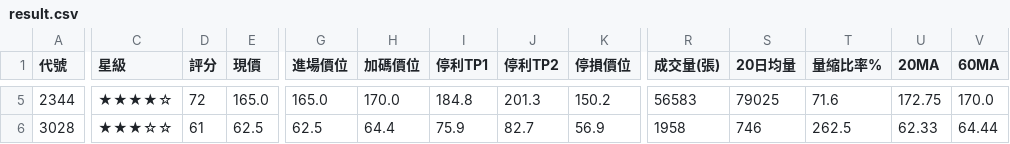
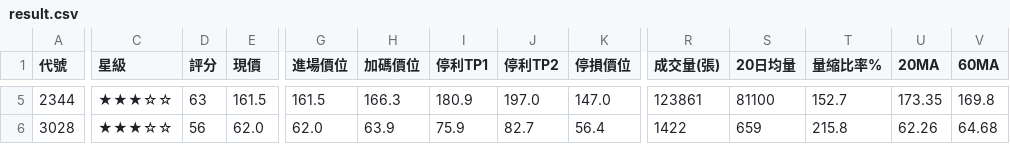
Before and after one commit to chihyuan913-glitch/tw-stock-strategy, a CSV file: strategies/04_cb_pricing_ambush/result.csv, drawn as a sheet; only a part is shown, gaps mark what is left out; the diff covers the shown part only; the diff names each change by its address in the sheet, - before the commit and + after, or states it on an @@ line.

```diff
--- a/strategies/04_cb_pricing_ambush/result.csv
+++ b/strategies/04_cb_pricing_ambush/result.csv
-C5 (星級): ★★★★☆
+C5 (星級): ★★★☆☆
-D5 (評分): 72
+D5 (評分): 63
-E5 (現價): 165.0
+E5 (現價): 161.5
-G5 (進場價位): 165.0
+G5 (進場價位): 161.5
-H5 (加碼價位): 170.0
+H5 (加碼價位): 166.3
-I5 (停利TP1): 184.8
+I5 (停利TP1): 180.9
-J5 (停利TP2): 201.3
+J5 (停利TP2): 197.0
-K5 (停損價位): 150.2
+K5 (停損價位): 147.0
-R5 (成交量(張)): 56583
+R5 (成交量(張)): 123861
-S5 (20日均量): 79025
+S5 (20日均量): 81100
-T5 (量縮比率%): 71.6
+T5 (量縮比率%): 152.7
-U5 (20MA): 172.75
+U5 (20MA): 173.35
-V5 (60MA): 170.0
+V5 (60MA): 169.8
-D6 (評分): 61
+D6 (評分): 56
-E6 (現價): 62.5
+E6 (現價): 62.0
-G6 (進場價位): 62.5
+G6 (進場價位): 62.0
-H6 (加碼價位): 64.4
+H6 (加碼價位): 63.9
-K6 (停損價位): 56.9
+K6 (停損價位): 56.4
-R6 (成交量(張)): 1958
+R6 (成交量(張)): 1422
-S6 (20日均量): 746
+S6 (20日均量): 659
-T6 (量縮比率%): 262.5
+T6 (量縮比率%): 215.8
-U6 (20MA): 62.33
+U6 (20MA): 62.26
-V6 (60MA): 64.44
+V6 (60MA): 64.68
```
Also changed, not shown: 1 added row, 1 removed row and 27 edited cells elsewhere in this file, strategies/02_institutional_momentum/result.csv, strategies/03_short_momentum/result.csv, 28 other files.
